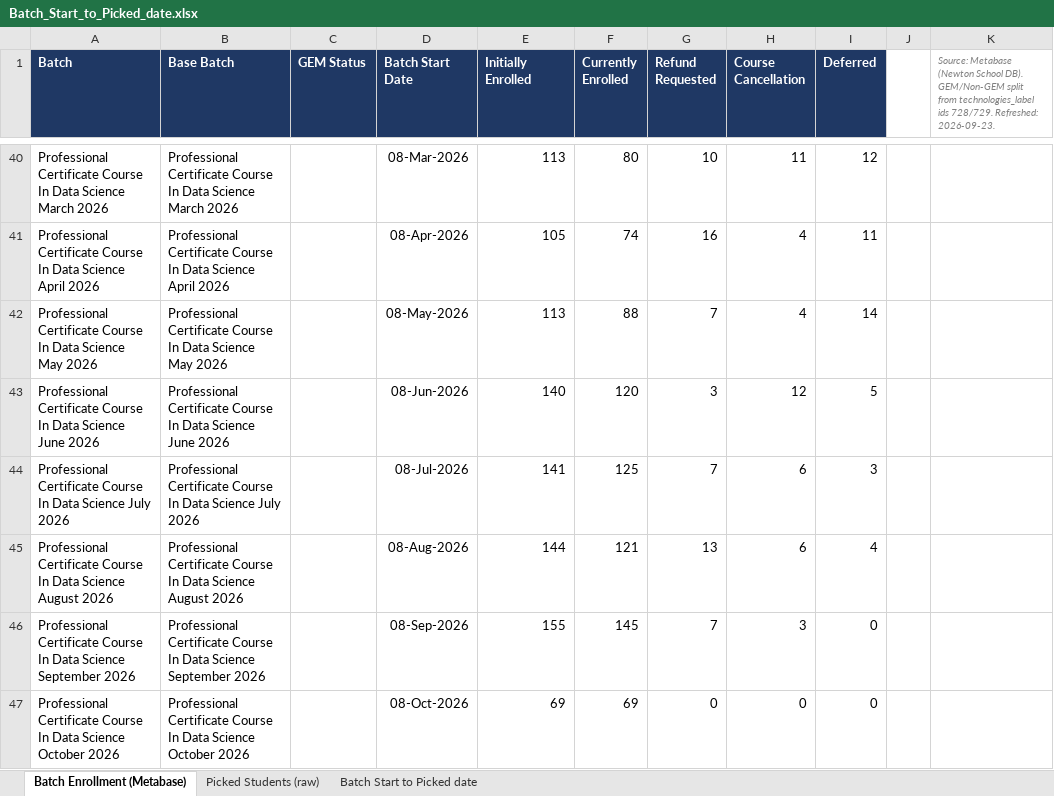
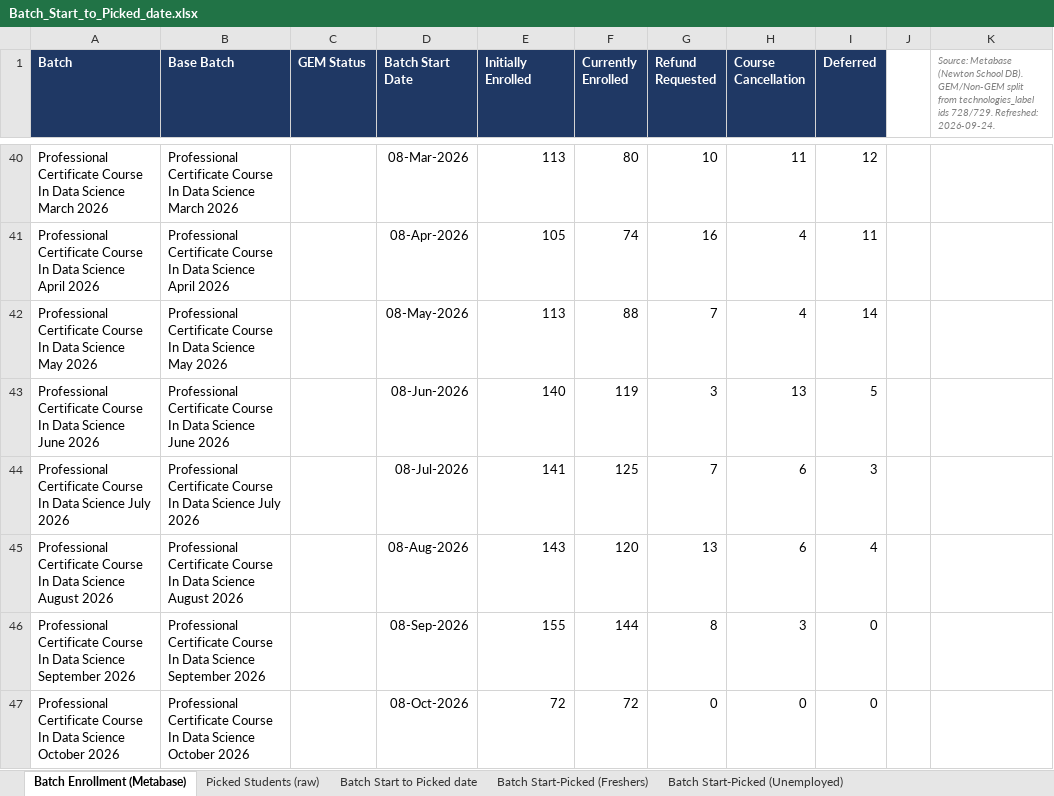
Before and after one commit to ItsjustDaniya/Enrollment-to-picked, an Excel workbook: Batch_Start_to_Picked_date.xlsx, sheet Batch Enrollment (Metabase), drawn as a sheet; only a part is shown, gaps mark what is left out; values as stored, in another font and other column widths than the file's, no borders; the diff names each change by its address in the sheet, - before the commit and + after, or states it on an @@ line.

```diff
--- a/Batch_Start_to_Picked_date.xlsx (sheet Batch Enrollment (Metabase))
+++ b/Batch_Start_to_Picked_date.xlsx (sheet Batch Enrollment (Metabase))
+sheet tab: Batch Start-Picked (Freshers)
+sheet tab: Batch Start-Picked (Unemployed)
-K1: …728/729. Refreshed: 2026-09-23.
+K1: …728/729. Refreshed: 2026-09-24.
-F43 (Currently Enrolled): 120
+F43 (Currently Enrolled): 119
-H43 (Course Cancellation): 12
+H43 (Course Cancellation): 13
-E45 (Initially Enrolled): 144
+E45 (Initially Enrolled): 143
-F45 (Currently Enrolled): 121
+F45 (Currently Enrolled): 120
-F46 (Currently Enrolled): 145
+F46 (Currently Enrolled): 144
-G46 (Refund Requested): 7
+G46 (Refund Requested): 8
-E47 (Initially Enrolled): 69
+E47 (Initially Enrolled): 72
-F47 (Currently Enrolled): 69
+F47 (Currently Enrolled): 72
```
Also changed, not shown: sheet Batch Start to Picked date, sheet Picked Students (raw).
